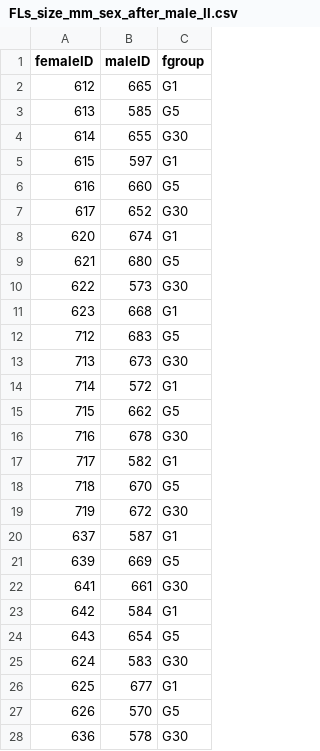
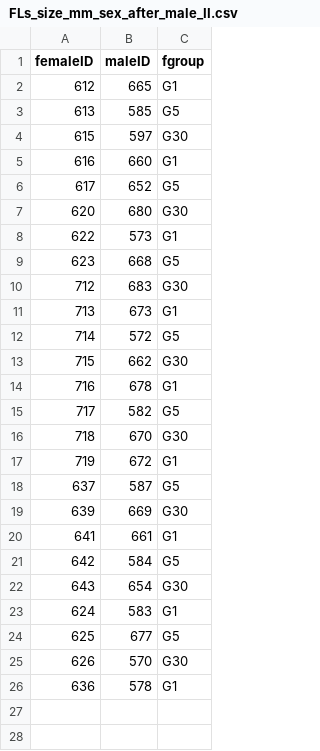
Before and after one commit to sam0per/Lsax_fertilisation_time, a CSV file: data/FLs_size_mm_sex_after_male_II.csv, drawn as a sheet.

Commit message:
no mated females and males

```diff
--- a/data/FLs_size_mm_sex_after_male_II.csv
+++ b/data/FLs_size_mm_sex_after_male_II.csv
@@ -3,26 +3,24 @@
 613,585,G5
-614,655,G30
-615,597,G1
-616,660,G5
-617,652,G30
-620,674,G1
-621,680,G5
-622,573,G30
-623,668,G1
-712,683,G5
-713,673,G30
-714,572,G1
-715,662,G5
-716,678,G30
-717,582,G1
-718,670,G5
-719,672,G30
-637,587,G1
-639,669,G5
-641,661,G30
-642,584,G1
-643,654,G5
-624,583,G30
-625,677,G1
-626,570,G5
-636,578,G30
+615,597,G30
+616,660,G1
+617,652,G5
+620,680,G30
+622,573,G1
+623,668,G5
+712,683,G30
+713,673,G1
+714,572,G5
+715,662,G30
+716,678,G1
+717,582,G5
+718,670,G30
+719,672,G1
+637,587,G5
+639,669,G30
+641,661,G1
+642,584,G5
+643,654,G30
+624,583,G1
+625,677,G5
+626,570,G30
+636,578,G1
```
Also changed, not shown: 1 other file.
